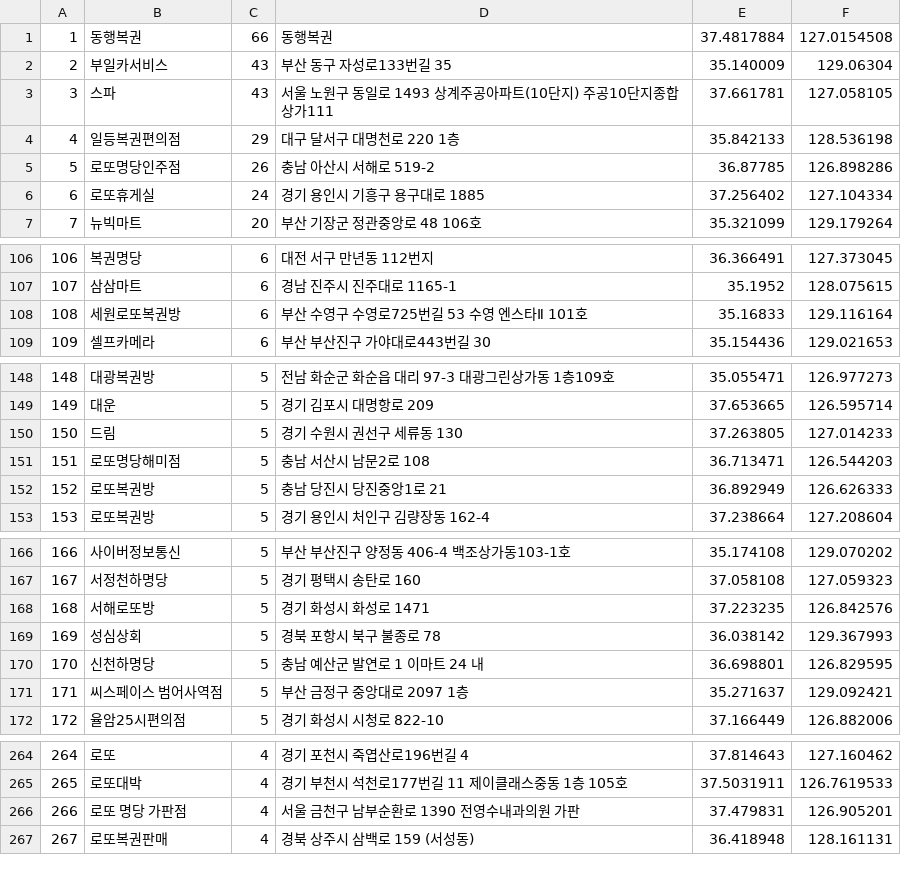
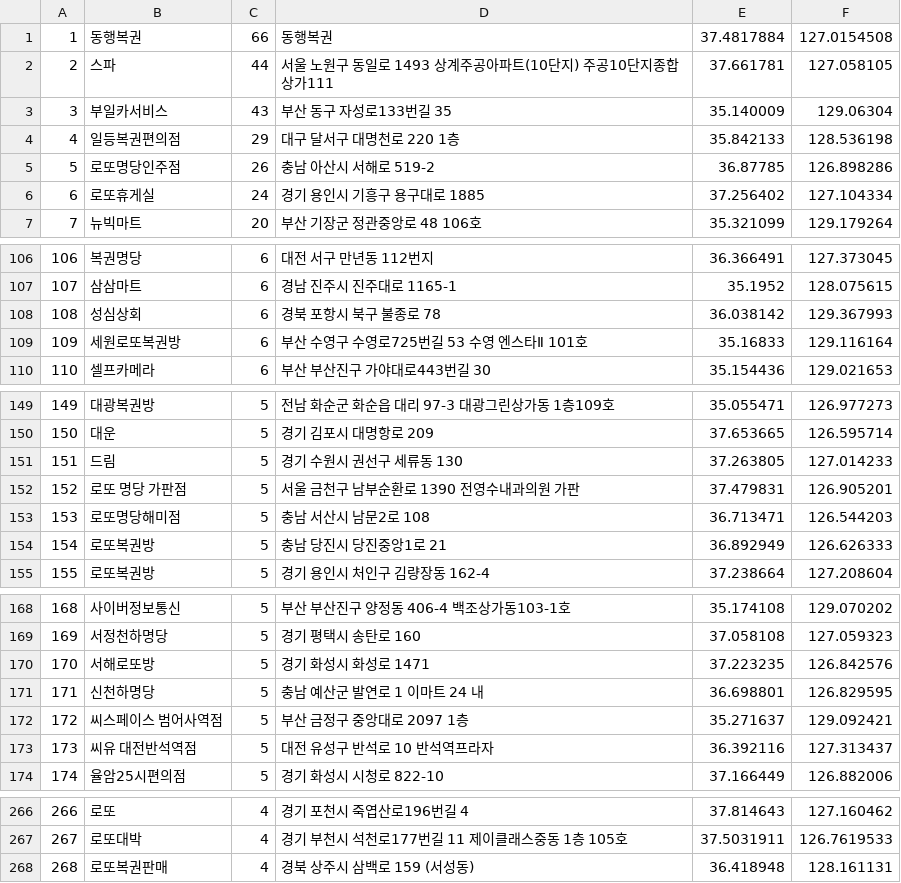
Before and after one commit to geojun01/lottodata, a CSV file: lotto_first_class_map.csv, drawn as a sheet; only a part is shown, gaps mark what is left out; removed rows and columns are numbered as before the commit, all else as after; the diff covers the shown part only; the diff names each change by its address in the sheet, - before the commit and + after, or states it on an @@ line.

Commit message:
Add files via upload

```diff
--- a/lotto_first_class_map.csv
+++ b/lotto_first_class_map.csv
+row 2: 2 | 스파 | 44 | 서울 노원구 동일로 1493 상계주공아파트(10단지) 주공10단지종합상가111 | 37.661781 | 127.058105
@@ column A renumbered from row 3 down @@
-row 3: 3 | 스파 | 43 | 서울 노원구 동일로 1493 상계주공아파트(10단지) 주공10단지종합상가111 | 37.661781 | 127.058105
+row 108: 108 | 성심상회 | 6 | 경북 포항시 북구 불종로 78 | 36.038142 | 129.367993
+row 152: 152 | 로또 명당 가판점 | 5 | 서울 금천구 남부순환로 1390 전영수내과의원 가판 | 37.479831 | 126.905201
-row 169: 169 | 성심상회 | 5 | 경북 포항시 북구 불종로 78 | 36.038142 | 129.367993
+row 173: 173 | 씨유 대전반석역점 | 5 | 대전 유성구 반석로 10 반석역프라자 | 36.392116 | 127.313437
-row 266: 266 | 로또 명당 가판점 | 4 | 서울 금천구 남부순환로 1390 전영수내과의원 가판 | 37.479831 | 126.905201
```
Also changed, not shown: 9 added rows and 3 removed rows elsewhere in this file.
